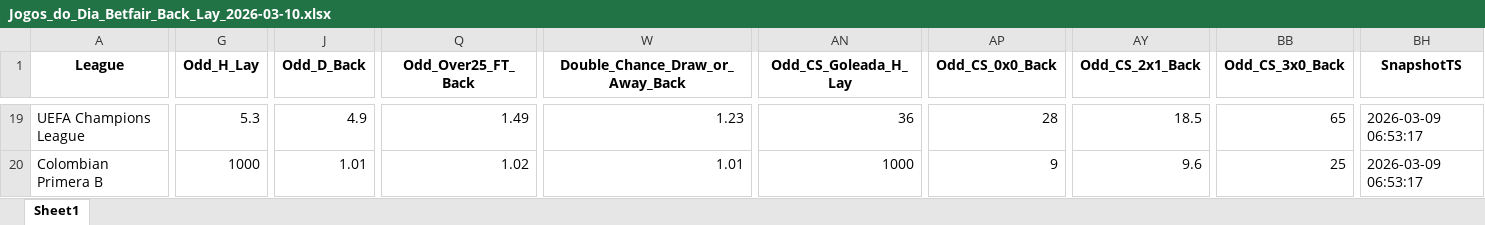
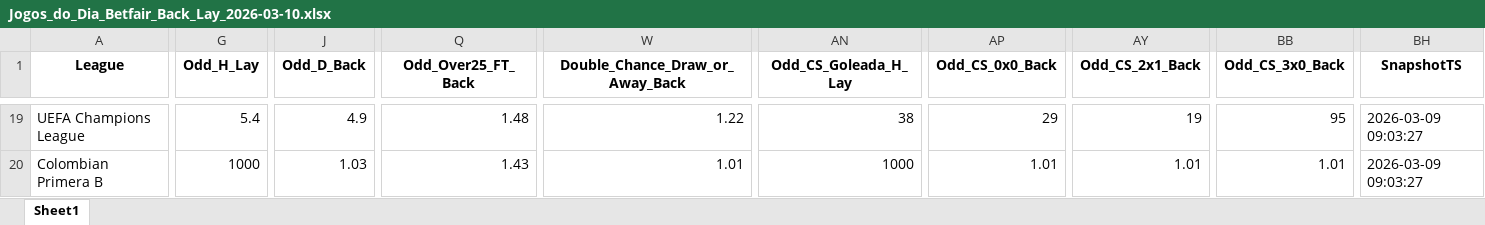
Before and after one commit to mtprado88/jogos_betfair, an Excel workbook: Jogos_do_Dia_Betfair_Back_Lay_2026-03-10.xlsx, sheet Sheet1, drawn as a sheet; only a part is shown, gaps mark what is left out; values as stored, in another font and other column widths than the file's, no borders; the diff covers the shown part only; the diff names each change by its address in the sheet, - before the commit and + after, or states it on an @@ line.

```diff
--- a/Jogos_do_Dia_Betfair_Back_Lay_2026-03-10.xlsx (sheet Sheet1)
+++ b/Jogos_do_Dia_Betfair_Back_Lay_2026-03-10.xlsx (sheet Sheet1)
-G19 (Odd_H_Lay): 5.3
+G19 (Odd_H_Lay): 5.4
-Q19 (Odd_Over25_FT_Back): 1.49
+Q19 (Odd_Over25_FT_Back): 1.48
-W19 (Double_Chance_Draw_or_Away_Back): 1.23
+W19 (Double_Chance_Draw_or_Away_Back): 1.22
-AN19 (Odd_CS_Goleada_H_Lay): 36
+AN19 (Odd_CS_Goleada_H_Lay): 38
-AP19 (Odd_CS_0x0_Back): 28
+AP19 (Odd_CS_0x0_Back): 29
-AY19 (Odd_CS_2x1_Back): 18.5
+AY19 (Odd_CS_2x1_Back): 19
-BB19 (Odd_CS_3x0_Back): 65
+BB19 (Odd_CS_3x0_Back): 95
-BH19:BH20 (SnapshotTS): 2026-03-09 06:53:17
+BH19:BH20 (SnapshotTS): 2026-03-09 09:03:27
-J20 (Odd_D_Back): 1.01
+J20 (Odd_D_Back): 1.03
-Q20 (Odd_Over25_FT_Back): 1.02
+Q20 (Odd_Over25_FT_Back): 1.43
-AP20 (Odd_CS_0x0_Back): 9
+AP20 (Odd_CS_0x0_Back): 1.01
-AY20 (Odd_CS_2x1_Back): 9.6
+AY20 (Odd_CS_2x1_Back): 1.01
-BB20 (Odd_CS_3x0_Back): 25
+BB20 (Odd_CS_3x0_Back): 1.01
```
Also changed, not shown: 7 added rows, 7 removed rows and 361 edited cells elsewhere in this sheet.
